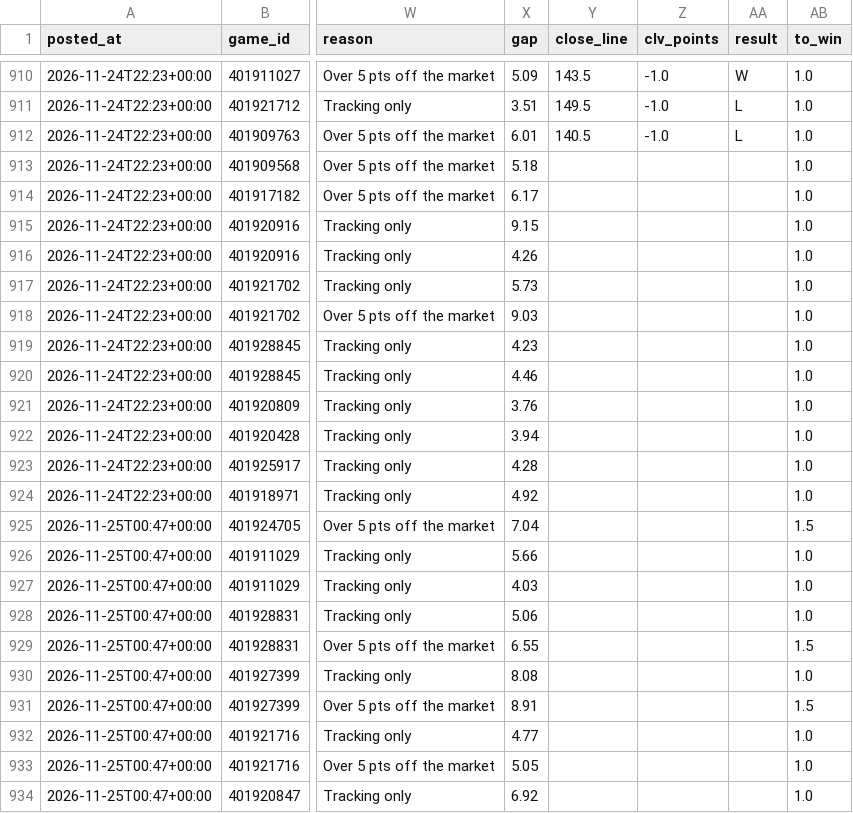
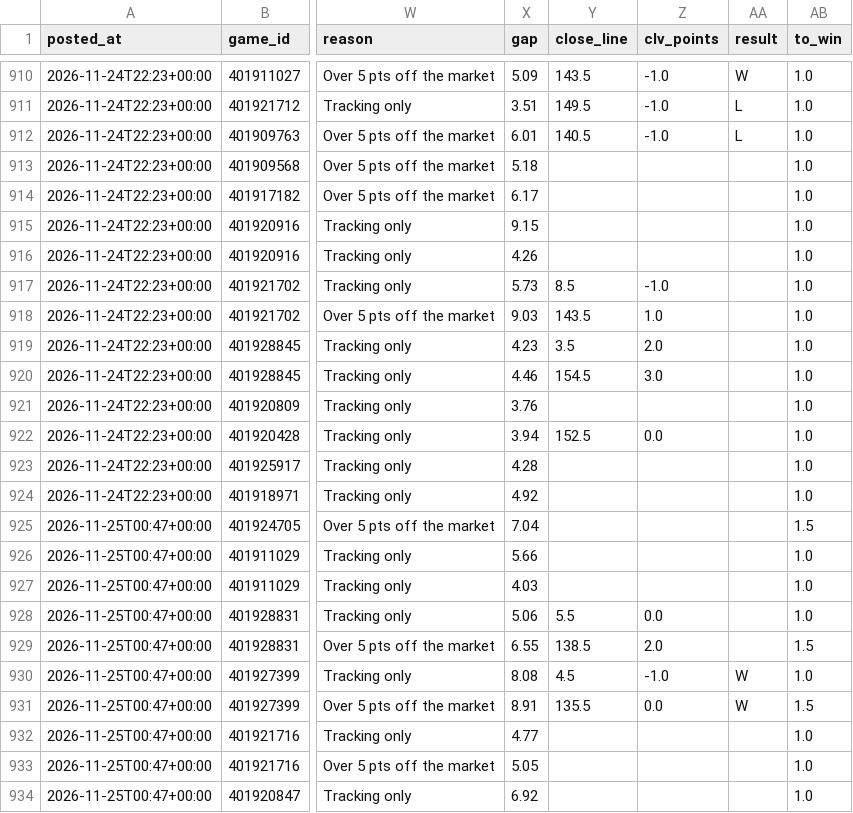
Before and after one commit to patjennings96-ctrl/ncaab-edge-board, a CSV file: data/history/card_log.csv, drawn as a sheet; only a part is shown, gaps mark what is left out; the diff names each change by its address in the sheet, - before the commit and + after, or states it on an @@ line.

```diff
--- a/data/history/card_log.csv
+++ b/data/history/card_log.csv
-Y917 (close_line): (empty)
+Y917 (close_line): 8.5
-Z917 (clv_points): (empty)
+Z917 (clv_points): -1.0
-Y918 (close_line): (empty)
+Y918 (close_line): 143.5
-Z918 (clv_points): (empty)
+Z918 (clv_points): 1.0
-Y919 (close_line): (empty)
+Y919 (close_line): 3.5
-Z919 (clv_points): (empty)
+Z919 (clv_points): 2.0
-Y920 (close_line): (empty)
+Y920 (close_line): 154.5
-Z920 (clv_points): (empty)
+Z920 (clv_points): 3.0
-Y922 (close_line): (empty)
+Y922 (close_line): 152.5
-Z922 (clv_points): (empty)
+Z922 (clv_points): 0.0
-Y928 (close_line): (empty)
+Y928 (close_line): 5.5
-Z928 (clv_points): (empty)
+Z928 (clv_points): 0.0
-Y929 (close_line): (empty)
+Y929 (close_line): 138.5
-Z929 (clv_points): (empty)
+Z929 (clv_points): 2.0
-Y930 (close_line): (empty)
+Y930 (close_line): 4.5
-Z930 (clv_points): (empty)
+Z930 (clv_points): -1.0
-AA930:AA931 (result): (empty)
+AA930:AA931 (result): W
-Y931 (close_line): (empty)
+Y931 (close_line): 135.5
-Z931 (clv_points): (empty)
+Z931 (clv_points): 0.0
```
Also changed, not shown: data/history/cal_log.csv, 3 other files.
